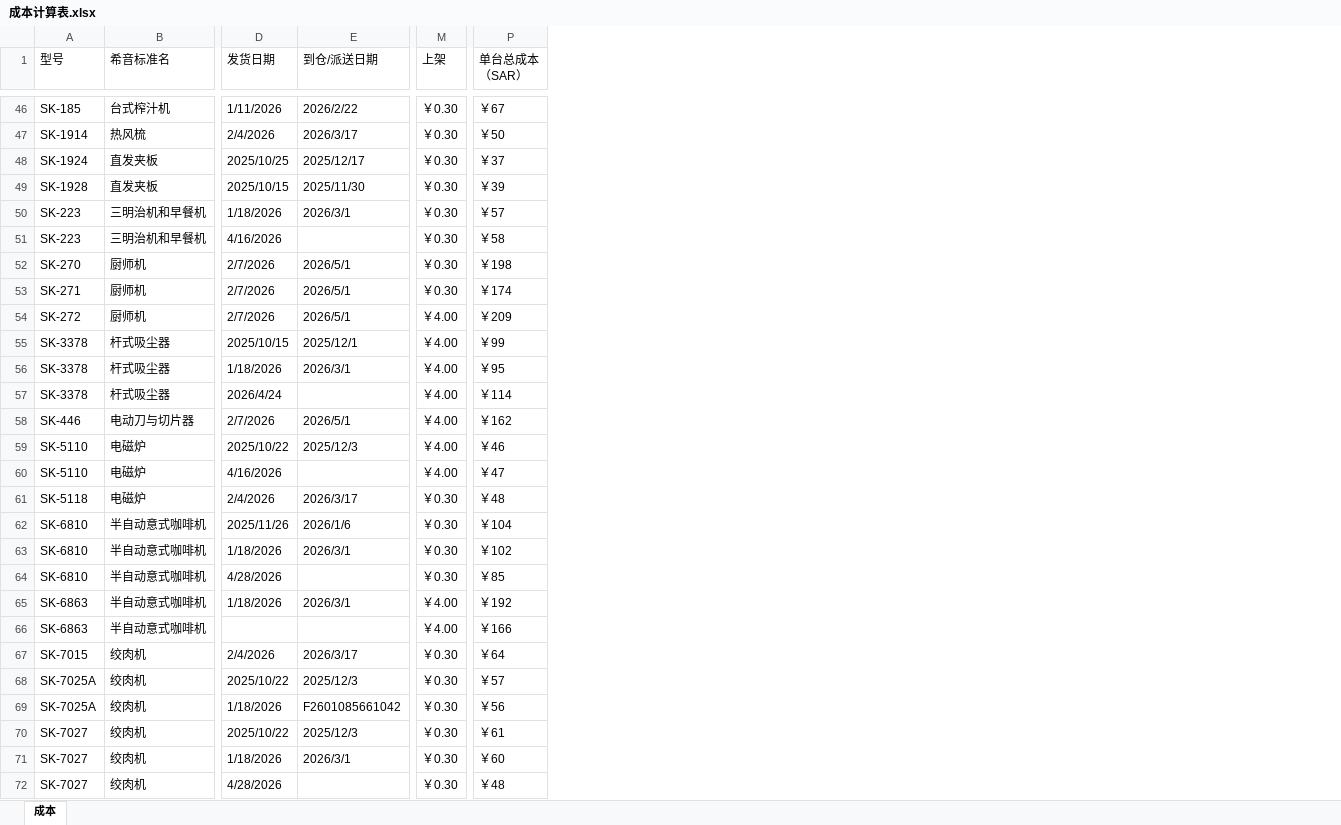
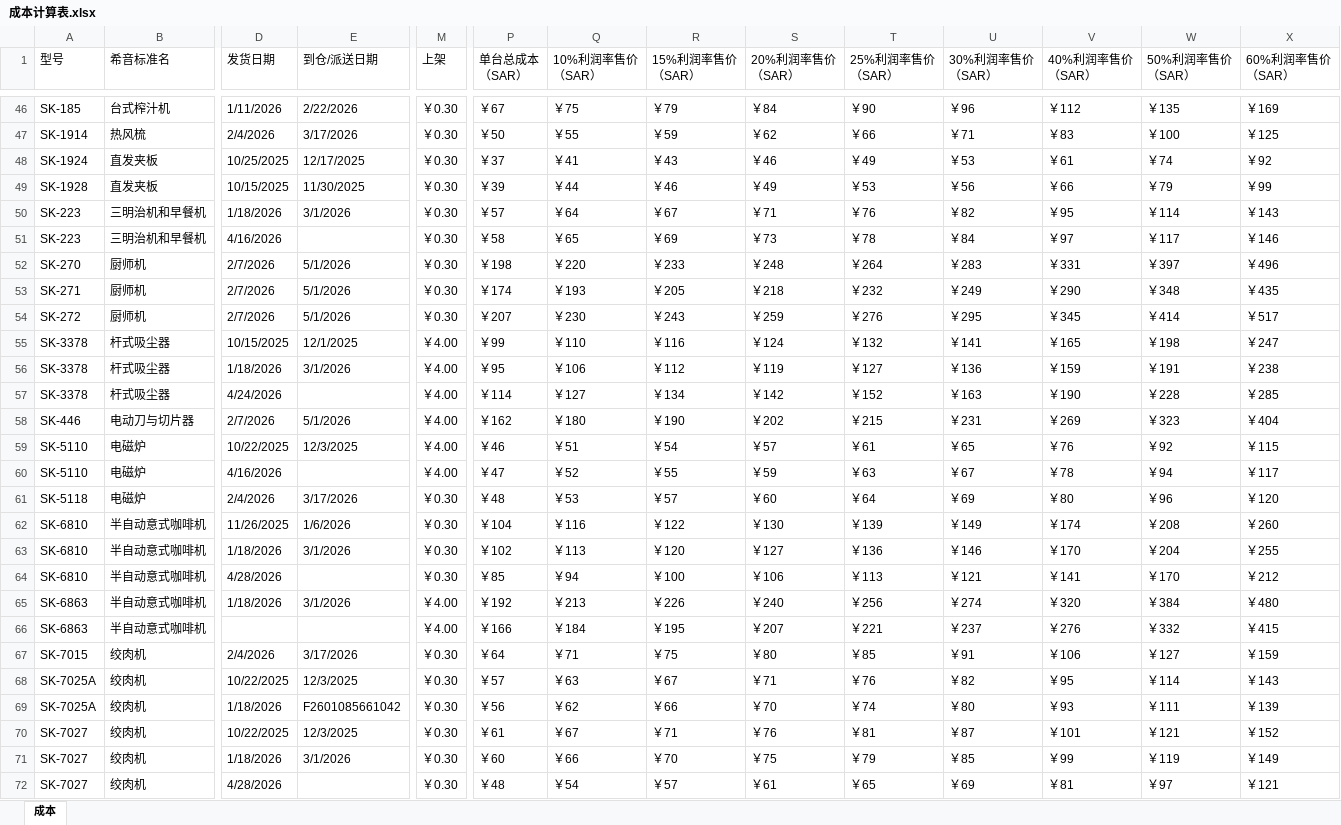
Before and after one commit to dushengyi1993/shein-sales-bi, an Excel workbook: inputs/costs/成本计算表.xlsx, sheet 成本, drawn as a sheet; only a part is shown, gaps mark what is left out; values as stored, in another font and other column widths than the file's, no cell formats; the diff covers the shown part only; the diff names each change by its address in the sheet, - before the commit and + after, or states it on an @@ line.

```diff
--- a/inputs/costs/成本计算表.xlsx (sheet 成本)
+++ b/inputs/costs/成本计算表.xlsx (sheet 成本)
+column Q (10%利润率售价 （SAR）), rows 46-72: ￥75 | ￥55 | ￥41 | ￥44 | ￥64 | ￥65 | ￥220 | ￥193 | ￥230 | ￥110 | ￥106 | ￥127 | ￥180 | ￥51 | ￥52 | ￥53 | ￥116 | ￥113 | ￥94 | ￥213 | ￥184 | ￥71 | ￥63 | ￥62 | ￥67 | ￥66 | ￥54
+column R (15%利润率售价 （SAR）), rows 46-72: ￥79 | ￥59 | ￥43 | ￥46 | ￥67 | ￥69 | ￥233 | ￥205 | ￥243 | ￥116 | ￥112 | ￥134 | ￥190 | ￥54 | ￥55 | ￥57 | ￥122 | ￥120 | ￥100 | ￥226 | ￥195 | ￥75 | ￥67 | ￥66 | ￥71 | ￥70 | ￥57
+column S (20%利润率售价 （SAR）), rows 46-72: ￥84 | ￥62 | ￥46 | ￥49 | ￥71 | ￥73 | ￥248 | ￥218 | ￥259 | ￥124 | ￥119 | ￥142 | ￥202 | ￥57 | ￥59 | ￥60 | ￥130 | ￥127 | ￥106 | ￥240 | ￥207 | ￥80 | ￥71 | ￥70 | ￥76 | ￥75 | ￥61
+column T (25%利润率售价 （SAR）), rows 46-72: ￥90 | ￥66 | ￥49 | ￥53 | ￥76 | ￥78 | ￥264 | ￥232 | ￥276 | ￥132 | ￥127 | ￥152 | ￥215 | ￥61 | ￥63 | ￥64 | ￥139 | ￥136 | ￥113 | ￥256 | ￥221 | ￥85 | ￥76 | ￥74 | ￥81 | ￥79 | ￥65
+column U (30%利润率售价 （SAR）), rows 46-72: ￥96 | ￥71 | ￥53 | ￥56 | ￥82 | ￥84 | ￥283 | ￥249 | ￥295 | ￥141 | ￥136 | ￥163 | ￥231 | ￥65 | ￥67 | ￥69 | ￥149 | ￥146 | ￥121 | ￥274 | ￥237 | ￥91 | ￥82 | ￥80 | ￥87 | ￥85 | ￥69
+column V (40%利润率售价 （SAR）), rows 46-72: ￥112 | ￥83 | ￥61 | ￥66 | ￥95 | ￥97 | ￥331 | ￥290 | ￥345 | ￥165 | ￥159 | ￥190 | ￥269 | ￥76 | ￥78 | ￥80 | ￥174 | ￥170 | ￥141 | ￥320 | ￥276 | ￥106 | ￥95 | ￥93 | ￥101 | ￥99 | ￥81
+column W (50%利润率售价 （SAR）), rows 46-72: ￥135 | ￥100 | ￥74 | ￥79 | ￥114 | ￥117 | ￥397 | ￥348 | ￥414 | ￥198 | ￥191 | ￥228 | ￥323 | ￥92 | ￥94 | ￥96 | ￥208 | ￥204 | ￥170 | ￥384 | ￥332 | ￥127 | ￥114 | ￥111 | ￥121 | ￥119 | ￥97
+column X (60%利润率售价 （SAR）), rows 46-72: ￥169 | ￥125 | ￥92 | ￥99 | ￥143 | ￥146 | ￥496 | ￥435 | ￥517 | ￥247 | ￥238 | ￥285 | ￥404 | ￥115 | ￥117 | ￥120 | ￥260 | ￥255 | ￥212 | ￥480 | ￥415 | ￥159 | ￥143 | ￥139 | ￥152 | ￥149 | ￥121
-E46 (到仓/派送日期): 2026/2/22
+E46 (到仓/派送日期): 2/22/2026
-E47 (到仓/派送日期): 2026/3/17
+E47 (到仓/派送日期): 3/17/2026
-D48 (发货日期): 2025/10/25
+D48 (发货日期): 10/25/2025
-E48 (到仓/派送日期): 2025/12/17
+E48 (到仓/派送日期): 12/17/2025
-D49 (发货日期): 2025/10/15
+D49 (发货日期): 10/15/2025
-E49 (到仓/派送日期): 2025/11/30
+E49 (到仓/派送日期): 11/30/2025
-E50 (到仓/派送日期): 2026/3/1
+E50 (到仓/派送日期): 3/1/2026
-E52:E54 (到仓/派送日期): 2026/5/1
+E52:E54 (到仓/派送日期): 5/1/2026
-M54 (上架): ￥4.00
+M54 (上架): ￥0.30
-P54 (单台总成本 （SAR）): ￥209
+P54 (单台总成本 （SAR）): ￥207
-D55 (发货日期): 2025/10/15
+D55 (发货日期): 10/15/2025
-E55 (到仓/派送日期): 2025/12/1
+E55 (到仓/派送日期): 12/1/2025
-E56 (到仓/派送日期): 2026/3/1
+E56 (到仓/派送日期): 3/1/2026
-D57 (发货日期): 2026/4/24
+D57 (发货日期): 4/24/2026
-E58 (到仓/派送日期): 2026/5/1
+E58 (到仓/派送日期): 5/1/2026
-D59 (发货日期): 2025/10/22
+D59 (发货日期): 10/22/2025
-E59 (到仓/派送日期): 2025/12/3
+E59 (到仓/派送日期): 12/3/2025
-E61 (到仓/派送日期): 2026/3/17
+E61 (到仓/派送日期): 3/17/2026
-D62 (发货日期): 2025/11/26
+D62 (发货日期): 11/26/2025
-E62 (到仓/派送日期): 2026/1/6
+E62 (到仓/派送日期): 1/6/2026
-E63 (到仓/派送日期): 2026/3/1
+E63 (到仓/派送日期): 3/1/2026
-E65 (到仓/派送日期): 2026/3/1
+E65 (到仓/派送日期): 3/1/2026
-E67 (到仓/派送日期): 2026/3/17
+E67 (到仓/派送日期): 3/17/2026
-D68 (发货日期): 2025/10/22
+D68 (发货日期): 10/22/2025
-E68 (到仓/派送日期): 2025/12/3
+E68 (到仓/派送日期): 12/3/2025
-D70 (发货日期): 2025/10/22
+D70 (发货日期): 10/22/2025
-E70 (到仓/派送日期): 2025/12/3
+E70 (到仓/派送日期): 12/3/2025
-E71 (到仓/派送日期): 2026/3/1
+E71 (到仓/派送日期): 3/1/2026
```
Also changed, not shown: 13 added rows and 90 edited cells elsewhere in this sheet, cell formats, formulas that keep their value, 20 other files.
